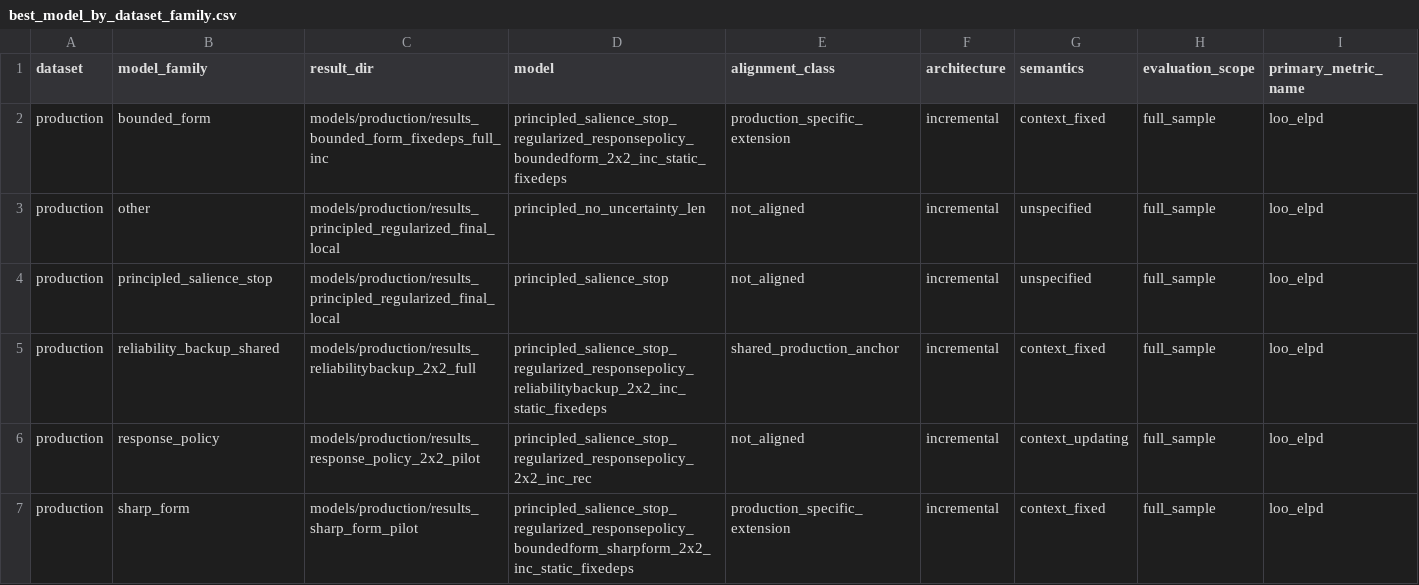
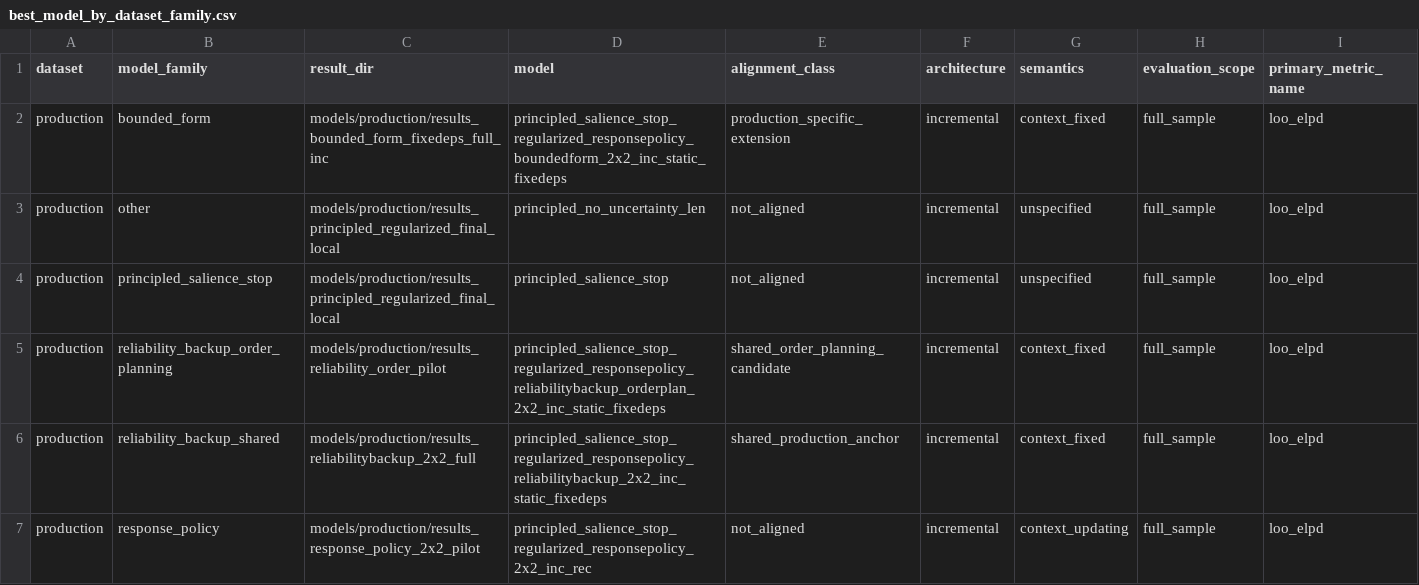
Before and after one commit to HeningWang/numpyro_adjective_modelling, a CSV file: models/model_inventory/stats/best_model_by_dataset_family.csv, drawn as a sheet; only a part is shown; the shorter side is filled out with more unchanged rows; rows hold the shown columns only; the diff names each change by its address in the sheet, - before the commit and + after, or states it on an @@ line.

```diff
--- a/models/model_inventory/stats/best_model_by_dataset_family.csv
+++ b/models/model_inventory/stats/best_model_by_dataset_family.csv
+row 5: production | reliability_backup_order_planning | models/production/results_reliability_order_pilot | principled_salience_stop_regularized_responsepolicy_reliabilitybackup_orderplan_2x2_inc_static_fixedeps | shared_order_planning_candidate | incremental | context_fixed | full_sample | loo_elpd
```
Also changed, not shown: models/model_inventory/stats/cross_dataset_sweet_spot_ranked.csv, models/model_inventory/stats/fitted_model_inventory.csv, 15 other files.
